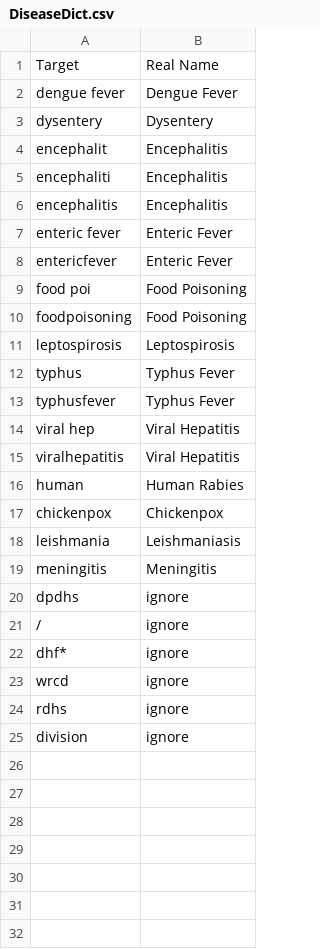
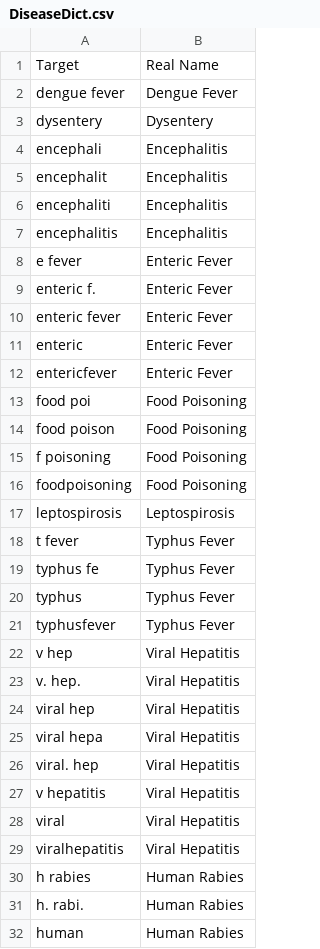
Before and after one commit to MLOpenSourceOpenScience/disease_data_parser_MLOS2, a CSV file: Modules/DiseaseDict.csv, drawn as a sheet; only a part is shown; the shorter side is filled out with more unchanged rows; the diff covers the shown part only; the diff names each change by its address in the sheet, - before the commit and + after, or states it on an @@ line.

```diff
--- a/Modules/DiseaseDict.csv
+++ b/Modules/DiseaseDict.csv
+row 4: encephali | Encephalitis
+row 8: e fever | Enteric Fever
+row 9: enteric f. | Enteric Fever
+row 11: enteric | Enteric Fever
+row 14: food poison | Food Poisoning
+row 15: f poisoning | Food Poisoning
+row 18: t fever | Typhus Fever
+row 19: typhus fe | Typhus Fever
+row 22: v hep | Viral Hepatitis
+row 23: v. hep. | Viral Hepatitis
+row 25: viral hepa | Viral Hepatitis
+row 26: viral. hep | Viral Hepatitis
+row 27: v hepatitis | Viral Hepatitis
+row 28: viral | Viral Hepatitis
+row 30: h rabies | Human Rabies
+row 31: h. rabi. | Human Rabies
```
Also changed, not shown: 4 added rows elsewhere in this file, Modules/LongLatDict.csv, 4 other files.
